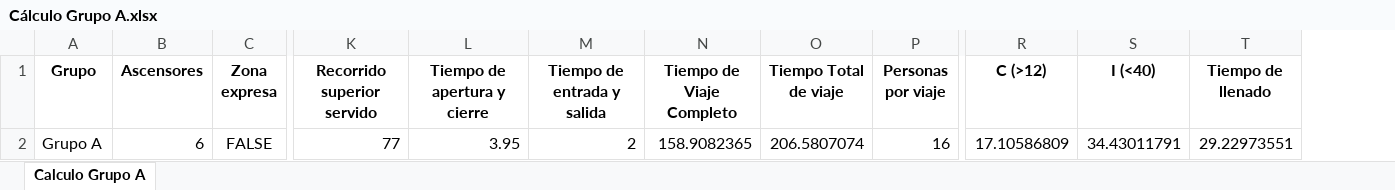
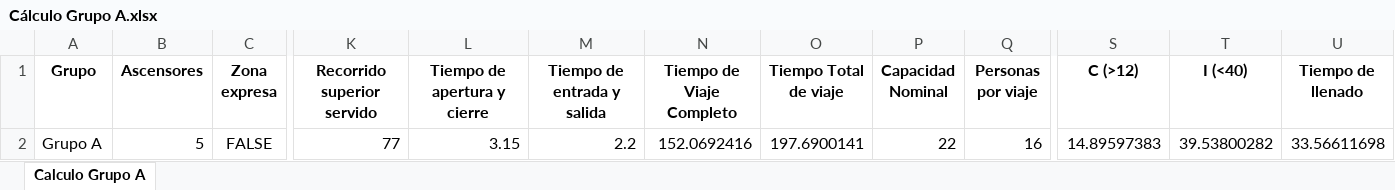
Before and after one commit to GeorgesG69/AscensoresCT1212, an Excel workbook: Cálculo Grupo A.xlsx, sheet Calculo Grupo A, drawn as a sheet; only a part is shown, gaps mark what is left out; values as stored, in another font and other column widths than the file's, no borders; addresses are those after the commit; the diff names each change by its address in the sheet, - before the commit and + after, or states it on an @@ line.

```diff
--- a/Cálculo Grupo A.xlsx (sheet Calculo Grupo A)
+++ b/Cálculo Grupo A.xlsx (sheet Calculo Grupo A)
+column P (Capacidad Nominal), row 2: 22
-B2 (Ascensores): 6
+B2 (Ascensores): 5
-L2 (Tiempo de apertura y cierre): 3.95
+L2 (Tiempo de apertura y cierre): 3.15
-M2 (Tiempo de entrada y salida): 2
+M2 (Tiempo de entrada y salida): 2.2
-N2 (Tiempo de Viaje Completo): 158.9082365
+N2 (Tiempo de Viaje Completo): 152.0692416
-O2 (Tiempo Total de viaje): 206.5807074
+O2 (Tiempo Total de viaje): 197.6900141
-S2 (C (>12)): 17.10586809
+S2 (C (>12)): 14.89597383
-T2 (I (<40)): 34.43011791
+T2 (I (<40)): 39.53800282
-U2 (Tiempo de llenado): 29.22973551
+U2 (Tiempo de llenado): 33.56611698
```
Also changed, not shown: Cálculo Grupo B.xlsx, Cálculo Grupo C.xlsx, 5 other files.
